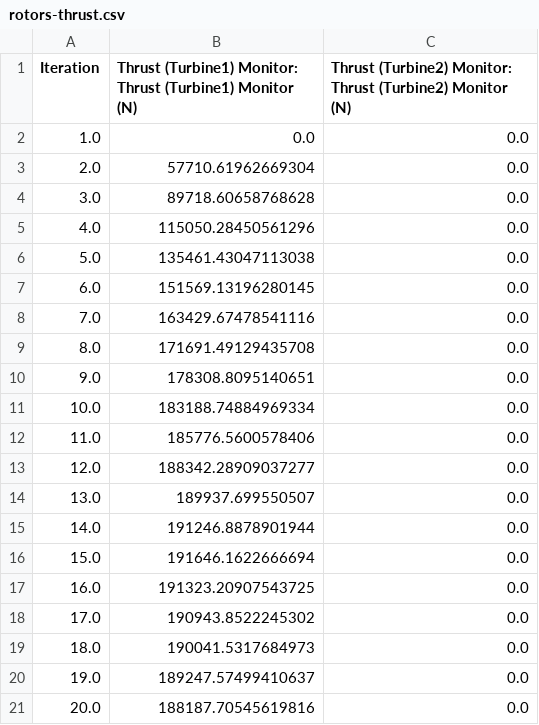
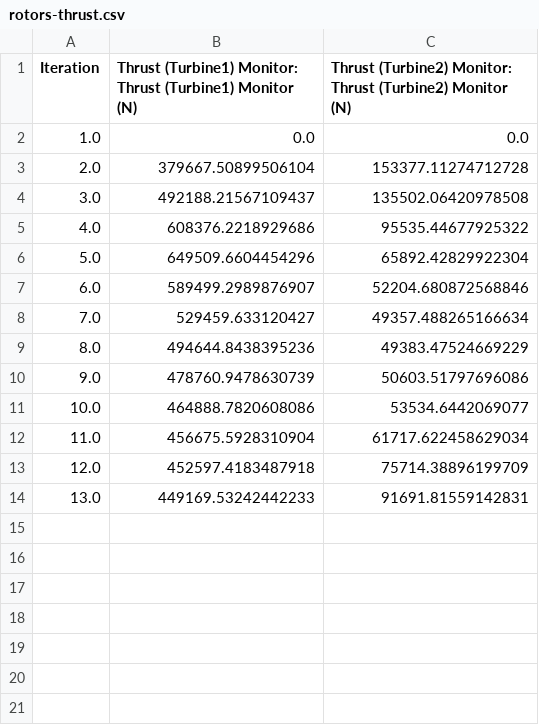
Before and after one commit to nnmrec/UWMooringDynamics, a CSV file: CFD/outputs/rotors-thrust.csv, drawn as a sheet.

```diff
--- a/CFD/outputs/rotors-thrust.csv
+++ b/CFD/outputs/rotors-thrust.csv
@@ -2,20 +2,13 @@
 1.0,0.0,0.0
-2.0,57710.61962669304,0.0
-3.0,89718.60658768628,0.0
-4.0,115050.28450561296,0.0
-5.0,135461.43047113038,0.0
-6.0,151569.13196280145,0.0
-7.0,163429.67478541116,0.0
-8.0,171691.49129435708,0.0
-9.0,178308.8095140651,0.0
-10.0,183188.74884969334,0.0
-11.0,185776.5600578406,0.0
-12.0,188342.28909037277,0.0
-13.0,189937.699550507,0.0
-14.0,191246.8878901944,0.0
-15.0,191646.1622666694,0.0
-16.0,191323.20907543725,0.0
-17.0,190943.8522245302,0.0
-18.0,190041.5317684973,0.0
-19.0,189247.57499410637,0.0
-20.0,188187.70545619816,0.0
+2.0,379667.50899506104,153377.11274712728
+3.0,492188.21567109437,135502.06420978508
+4.0,608376.2218929686,95535.44677925322
+5.0,649509.6604454296,65892.42829922304
+6.0,589499.2989876907,52204.680872568846
+7.0,529459.633120427,49357.488265166634
+8.0,494644.8438395236,49383.47524669229
+9.0,478760.9478630739,50603.51797696086
+10.0,464888.7820608086,53534.6442069077
+11.0,456675.5928310904,61717.622458629034
+12.0,452597.4183487918,75714.38896199709
+13.0,449169.53242442233,91691.81559142831
```
Also changed, not shown: CFD/outputs/rotors-torque.csv, CFD/outputs/rotors-velocity.csv, 13 other files.
